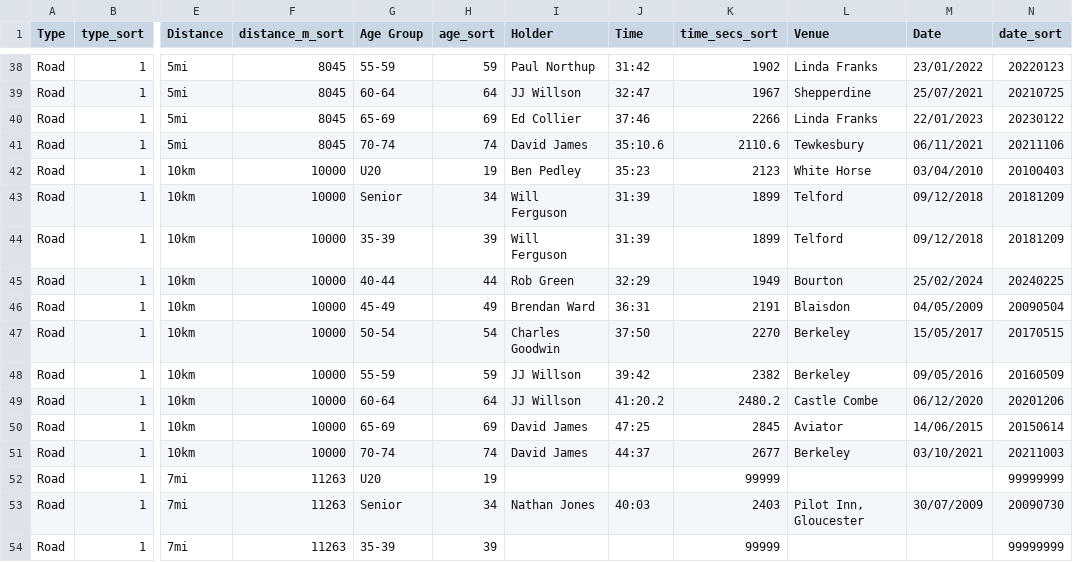
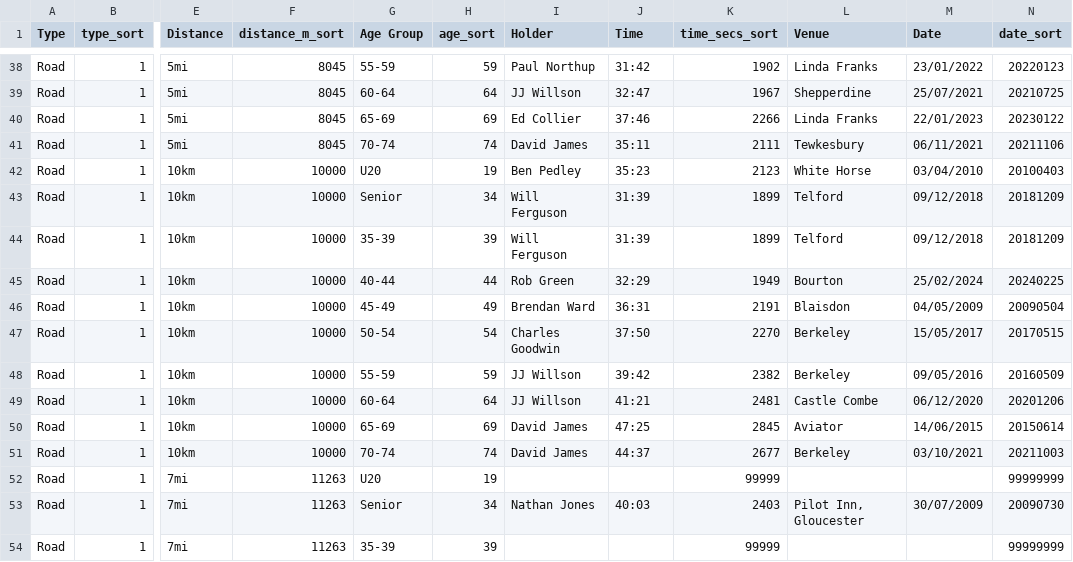
Before and after one commit to CLCStriders/striders, a CSV file: _data/records.csv, drawn as a sheet; only a part is shown, gaps mark what is left out; the diff names each change by its address in the sheet, - before the commit and + after, or states it on an @@ line.

Commit message:
Update records.csv

```diff
--- a/_data/records.csv
+++ b/_data/records.csv
-J41 (Time): 35:10.6
+J41 (Time): 35:11
-K41 (time_secs_sort): 2110.6
+K41 (time_secs_sort): 2111
-J49 (Time): 41:20.2
+J49 (Time): 41:21
-K49 (time_secs_sort): 2480.2
+K49 (time_secs_sort): 2481
```
